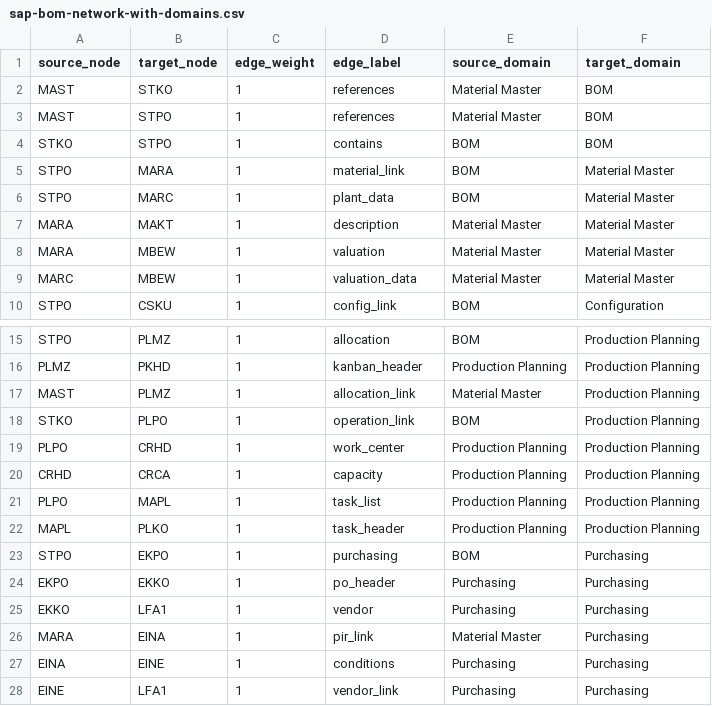
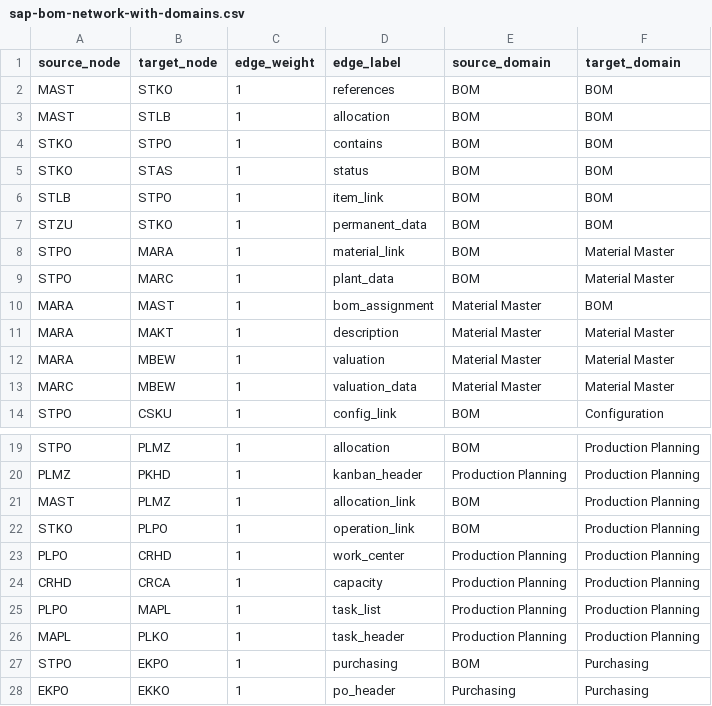
Before and after one commit to DATAiMatters/DataExplorer, a CSV file: dist/samples/sap-bom-network-with-domains.csv, drawn as a sheet; only a part is shown, gaps mark what is left out; the shorter side is filled out with more unchanged rows.

```diff
--- a/dist/samples/sap-bom-network-with-domains.csv
+++ b/dist/samples/sap-bom-network-with-domains.csv
@@ -1,7 +1,11 @@
 source_node,target_node,edge_weight,edge_label,source_domain,target_domain
-MAST,STKO,1,references,Material Master,BOM
-MAST,STPO,1,references,Material Master,BOM
+MAST,STKO,1,references,BOM,BOM
+MAST,STLB,1,allocation,BOM,BOM
 STKO,STPO,1,contains,BOM,BOM
+STKO,STAS,1,status,BOM,BOM
+STLB,STPO,1,item_link,BOM,BOM
+STZU,STKO,1,permanent_data,BOM,BOM
 STPO,MARA,1,material_link,BOM,Material Master
 STPO,MARC,1,plant_data,BOM,Material Master
+MARA,MAST,1,bom_assignment,Material Master,BOM
 MARA,MAKT,1,description,Material Master,Material Master
@@ -16,3 +20,3 @@ STPO,PLMZ,1,allocation,BOM,Production Planning
 PLMZ,PKHD,1,kanban_header,Production Planning,Production Planning
-MAST,PLMZ,1,allocation_link,Material Master,Production Planning
+MAST,PLMZ,1,allocation_link,BOM,Production Planning
 STKO,PLPO,1,operation_link,BOM,Production Planning
```
Also changed, not shown: dist/samples/sap-bom-tables-with-domains.csv, 5 other files.
